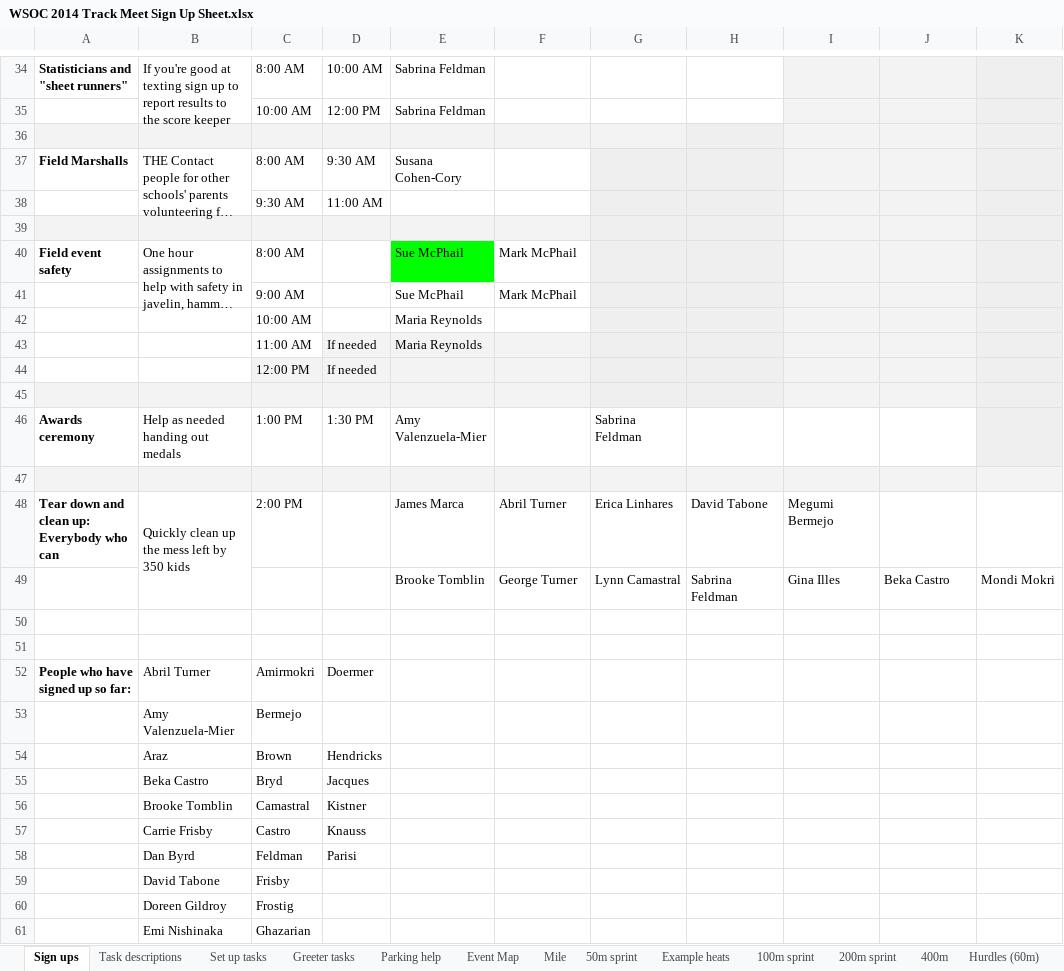
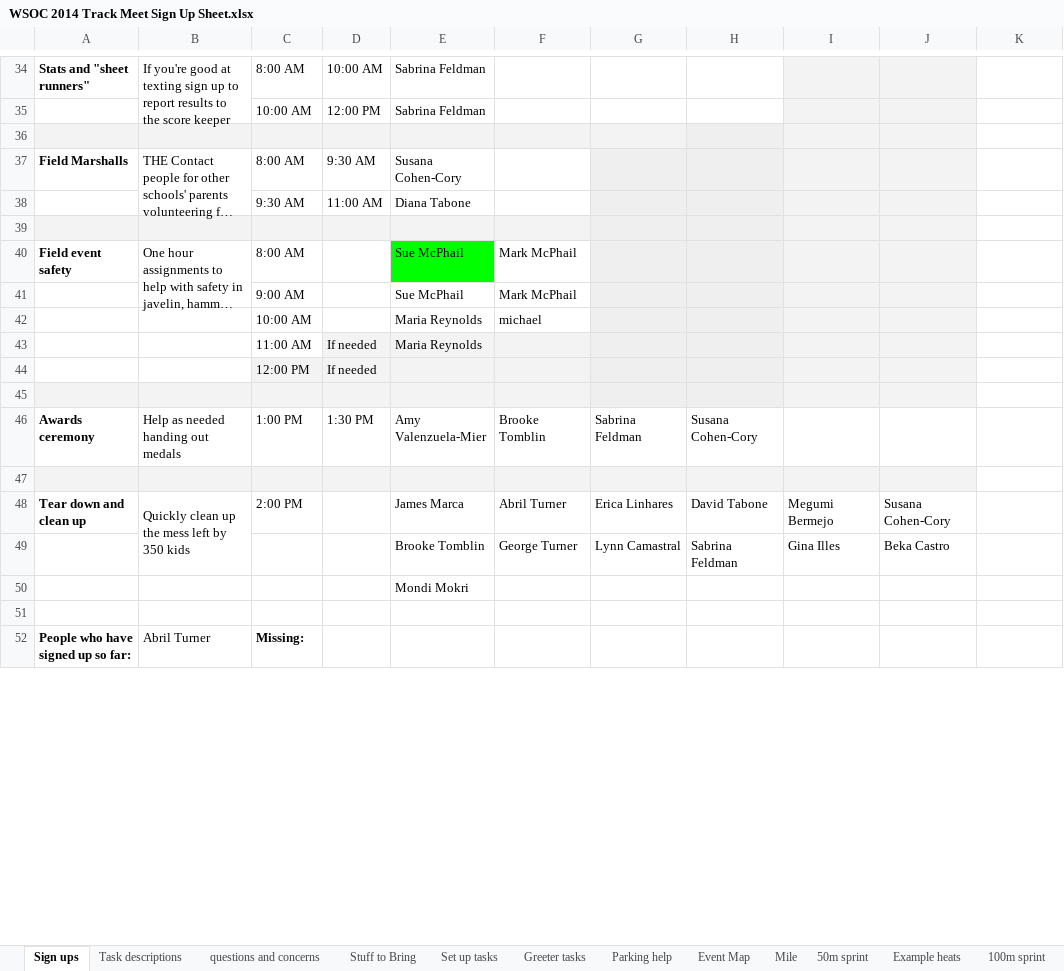
Before and after one commit to jmarca/wsoc_track_meet, an Excel workbook: the_spreadsheet/WSOC 2014 Track Meet Sign Up Sheet.xlsx, sheet Sign ups, drawn as a sheet; only a part is shown, gaps mark what is left out; long unchanged cells end in …; values as stored, in another font and other column widths than the file's, no borders; charts and pictures not drawn; removed rows and columns are numbered as before the commit, all else as after; the diff covers the shown part only; the diff names each change by its address in the sheet, - before the commit and + after, or states it on an @@ line.

```diff
--- a/the_spreadsheet/WSOC 2014 Track Meet Sign Up Sheet.xlsx (sheet Sign ups)
+++ b/the_spreadsheet/WSOC 2014 Track Meet Sign Up Sheet.xlsx (sheet Sign ups)
+sheet tab: questions and concerns
+sheet tab: Stuff to Bring
-A34: Statisticians and "sheet runners"
+A34: Stats and "sheet runners"
-K34:K46 fill: #EFEFEF
+K34:K46 fill: none
-E38: (empty)
+E38: Diana Tabone
-F42: (empty)
+F42: michael
-F46: (empty)
+F46: Brooke Tomblin
-H46: (empty)
+H46: Susana Cohen-Cory
-K47 fill: #F3F3F3
+K47 fill: none
-A48: Tear down and clean up: Everybody who can
+A48: Tear down and clean up
-J48: (empty)
+J48: Susana Cohen-Cory
-K49: Mondi Mokri
+K49: (empty)
+row 50:  |  |  |  | Mondi Mokri
-row 51: (empty)
-C52: Amirmokri
+C52: Missing:
-C52 bold: off
+C52 bold: on
-D52: Doermer
+D52: (empty)
-row 53:  | Amy Valenzuela-Mier | Bermejo
-row 54:  | Araz | Brown | Hendricks
-row 55:  | Beka Castro | Bryd | Jacques
-row 56:  | Brooke Tomblin | Camastral | Kistner
-row 57:  | Carrie Frisby | Castro | Knauss
-row 58:  | Dan Byrd | Feldman | Parisi
-row 59:  | David Tabone | Frisby
-row 60:  | Doreen Gildroy | Frostig
-row 61:  | Emi Nishinaka | Ghazarian
```
Also changed, not shown: 32 added rows, 13 removed rows, 1 moved row, 11 edited cells, cell formats and merged cells elsewhere in this sheet, sheet Running race result sheets, sheet Example heats, sheet Set up tasks, sheet 50m sprint, sheet Sheet15, sheet Greeter tasks, other sheet tabs, formulas that keep their value, charts or pictures, 3 other files.
